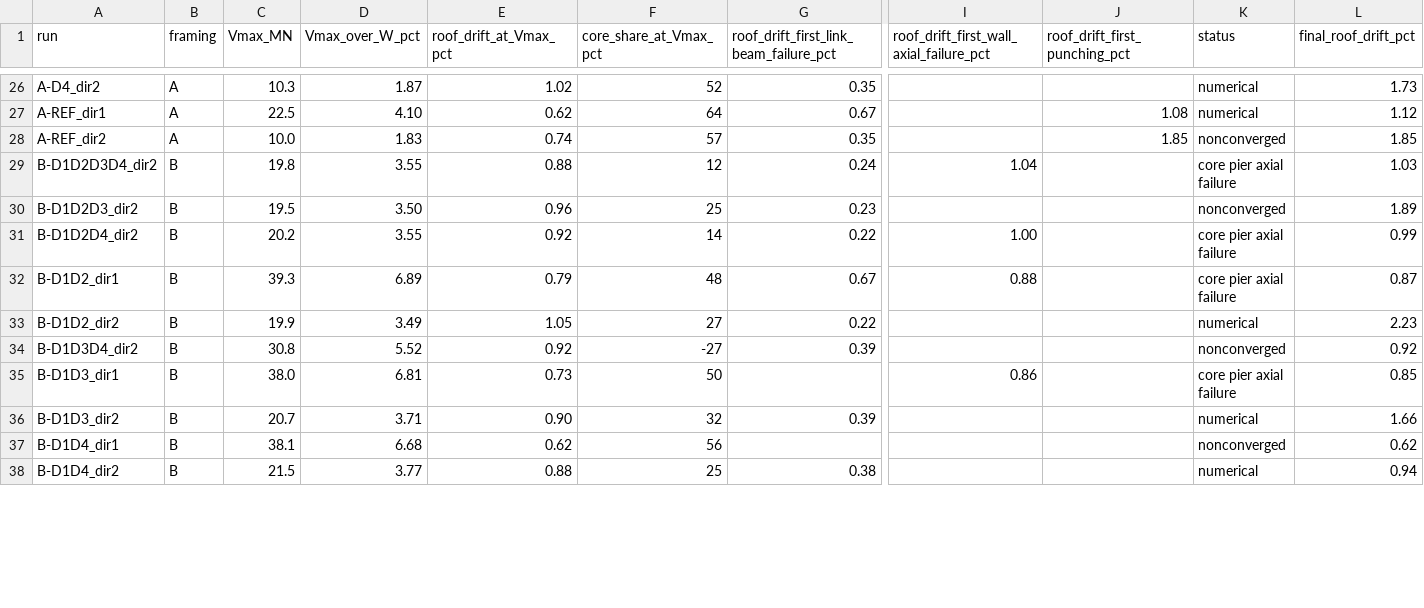
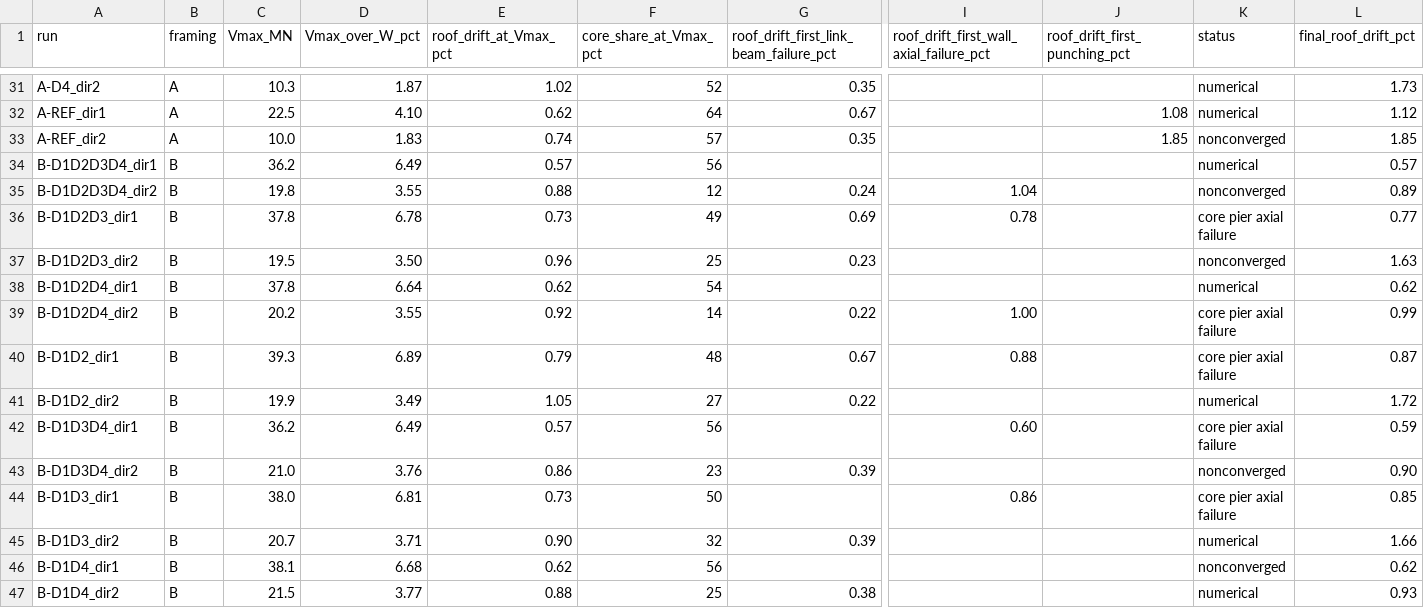
Before and after one commit to JadMarhaba/aug3test, a CSV file: phase2_opensees/results/summary/T2_pushover_capacity.csv, drawn as a sheet; only a part is shown, gaps mark what is left out; addresses are those after the commit; rows hold the shown columns only; the diff covers the shown part only; the diff names each change by its address in the sheet, - before the commit and + after, or states it on an @@ line.

```diff
--- a/phase2_opensees/results/summary/T2_pushover_capacity.csv
+++ b/phase2_opensees/results/summary/T2_pushover_capacity.csv
+row 34: B-D1D2D3D4_dir1 | B | 36.2 | 6.49 | 0.57 | 56 |  |  |  | numerical | 0.57
-K35 (status): core pier axial failure
+K35 (status): nonconverged
-L35 (final_roof_drift_pct): 1.03
+L35 (final_roof_drift_pct): 0.89
+row 36: B-D1D2D3_dir1 | B | 37.8 | 6.78 | 0.73 | 49 | 0.69 | 0.78 |  | core pier axial failure | 0.77
-L37 (final_roof_drift_pct): 1.89
+L37 (final_roof_drift_pct): 1.63
+row 38: B-D1D2D4_dir1 | B | 37.8 | 6.64 | 0.62 | 54 |  |  |  | numerical | 0.62
-L41 (final_roof_drift_pct): 2.23
+L41 (final_roof_drift_pct): 1.72
+row 42: B-D1D3D4_dir1 | B | 36.2 | 6.49 | 0.57 | 56 |  | 0.60 |  | core pier axial failure | 0.59
-C43 (Vmax_MN): 30.8
+C43 (Vmax_MN): 21.0
-D43 (Vmax_over_W_pct): 5.52
+D43 (Vmax_over_W_pct): 3.76
-E43 (roof_drift_at_Vmax_pct): 0.92
+E43 (roof_drift_at_Vmax_pct): 0.86
-F43 (core_share_at_Vmax_pct): -27
+F43 (core_share_at_Vmax_pct): 23
-L43 (final_roof_drift_pct): 0.92
+L43 (final_roof_drift_pct): 0.90
-L47 (final_roof_drift_pct): 0.94
+L47 (final_roof_drift_pct): 0.93
```
Also changed, not shown: 7 added rows and 12 edited cells elsewhere in this file, phase2_opensees/results/summary/T1_deficiency_matrix_event_level_GM1.csv, phase2_opensees/results/summary/T7_collapse_intensity_all_variants.csv, 10 other files.
